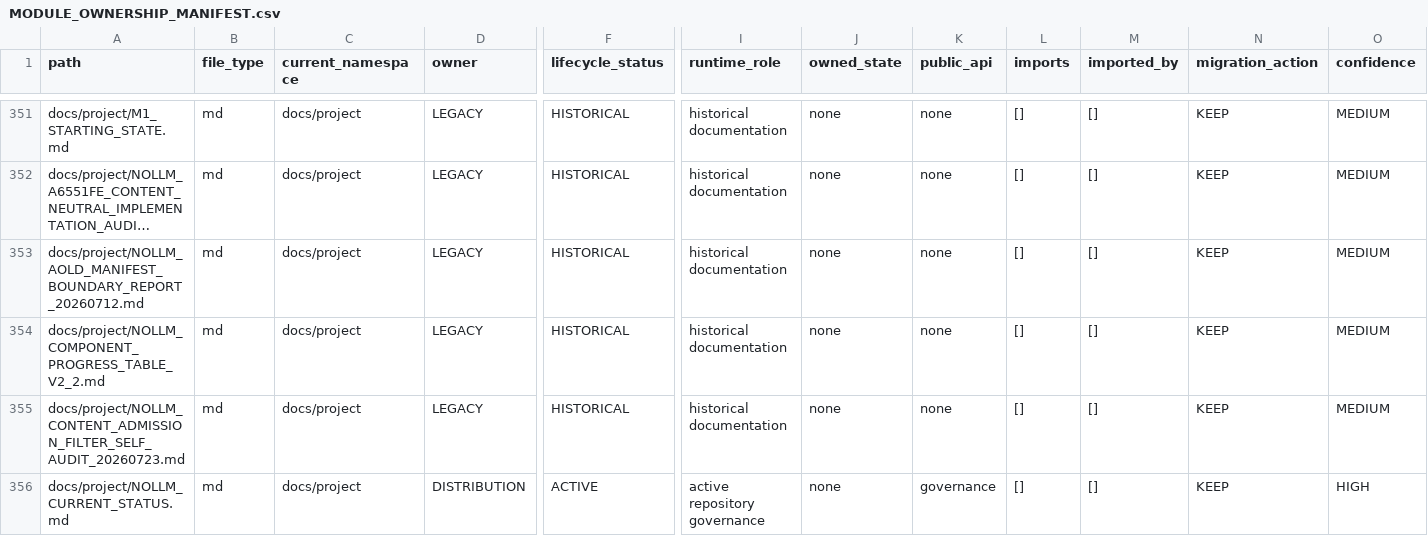
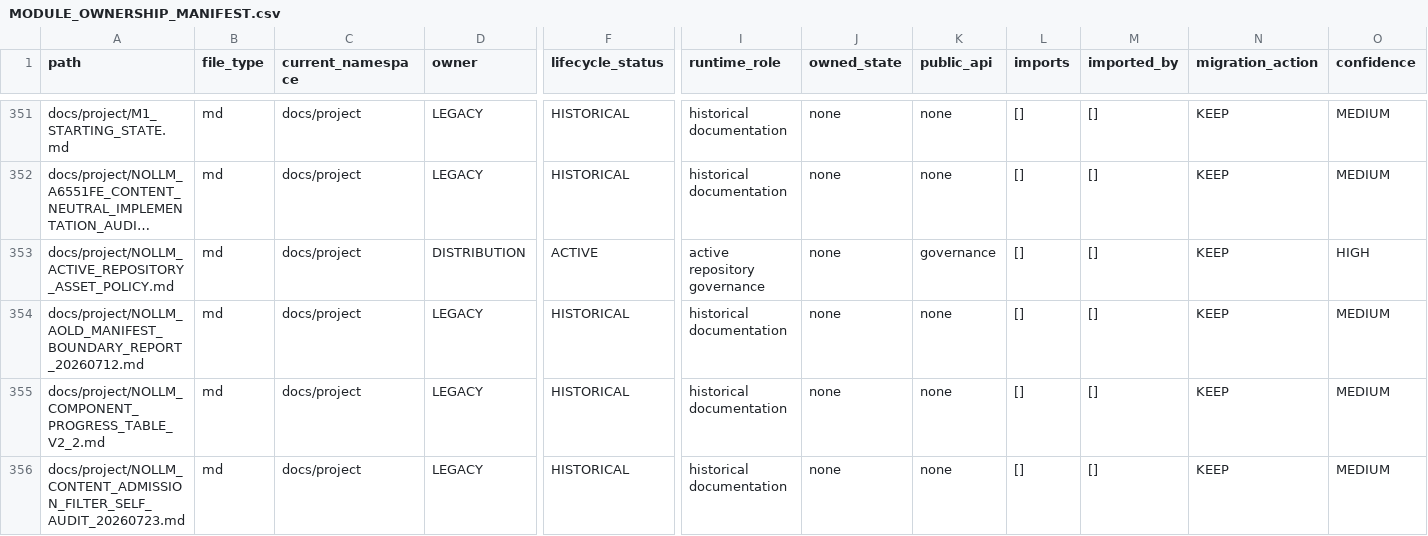
Before and after one commit to awdawmip/Nollm, a CSV file: docs/architecture/module-ownership/MODULE_OWNERSHIP_MANIFEST.csv, drawn as a sheet; only a part is shown, gaps mark what is left out; the shorter side is filled out with more unchanged rows; long unchanged cells end in …; rows hold the shown columns only; the diff names each change by its address in the sheet, - before the commit and + after, or states it on an @@ line.

Commit message:
docs(repo): define active repository asset policy

```diff
--- a/docs/architecture/module-ownership/MODULE_OWNERSHIP_MANIFEST.csv
+++ b/docs/architecture/module-ownership/MODULE_OWNERSHIP_MANIFEST.csv
+row 353: docs/project/NOLLM_ACTIVE_REPOSITORY_ASSET_POLICY.md | md | docs/project | DISTRIBUTION | ACTIVE | active repository governance | none | governance | [] | [] | KEEP | HIGH
```
Also changed, not shown: 3 other files.
